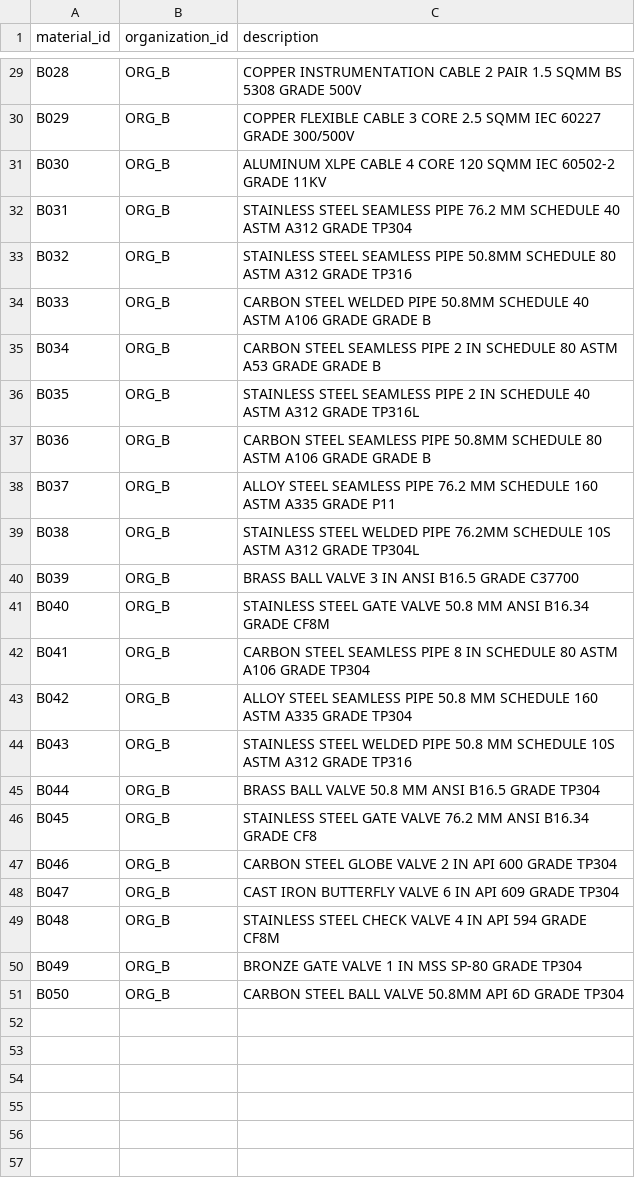
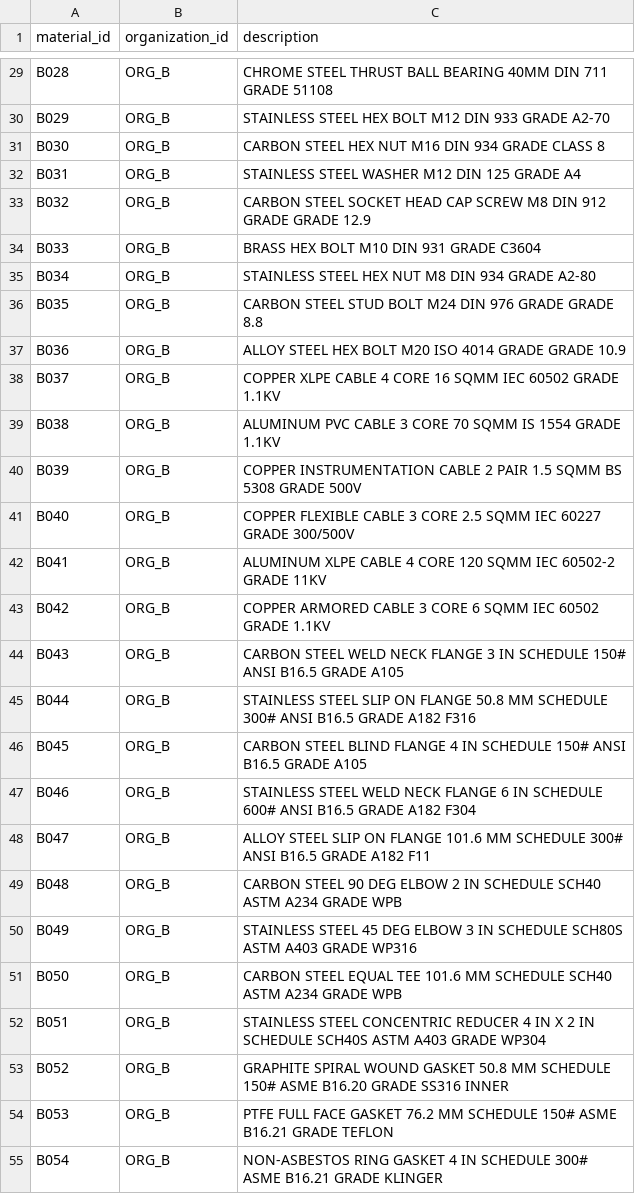
Before and after one commit to Adeptaadi/SIH_26099, a CSV file: data/raw/organization_b.csv, drawn as a sheet; only a part is shown, gaps mark what is left out; the diff covers the shown part only; the diff names each change by its address in the sheet, - before the commit and + after, or states it on an @@ line.

```diff
--- a/data/raw/organization_b.csv
+++ b/data/raw/organization_b.csv
-C29 (description): COPPER INSTRUMENTATION CABLE 2 PAIR 1.5 SQMM BS 5308 GRADE 500V
+C29 (description): CHROME STEEL THRUST BALL BEARING 40MM DIN 711 GRADE 51108
-C30 (description): COPPER FLEXIBLE CABLE 3 CORE 2.5 SQMM IEC 60227 GRADE 300/500V
+C30 (description): STAINLESS STEEL HEX BOLT M12 DIN 933 GRADE A2-70
-C31 (description): ALUMINUM XLPE CABLE 4 CORE 120 SQMM IEC 60502-2 GRADE 11KV
+C31 (description): CARBON STEEL HEX NUT M16 DIN 934 GRADE CLASS 8
-C32 (description): STAINLESS STEEL SEAMLESS PIPE 76.2 MM SCHEDULE 40 ASTM A312 GRADE TP304
+C32 (description): STAINLESS STEEL WASHER M12 DIN 125 GRADE A4
-C33 (description): STAINLESS STEEL SEAMLESS PIPE 50.8MM SCHEDULE 80 ASTM A312 GRADE TP316
+C33 (description): CARBON STEEL SOCKET HEAD CAP SCREW M8 DIN 912 GRADE GRADE 12.9
-C34 (description): CARBON STEEL WELDED PIPE 50.8MM SCHEDULE 40 ASTM A106 GRADE GRADE B
+C34 (description): BRASS HEX BOLT M10 DIN 931 GRADE C3604
-C35 (description): CARBON STEEL SEAMLESS PIPE 2 IN SCHEDULE 80 ASTM A53 GRADE GRADE B
+C35 (description): STAINLESS STEEL HEX NUT M8 DIN 934 GRADE A2-80
-C36 (description): STAINLESS STEEL SEAMLESS PIPE 2 IN SCHEDULE 40 ASTM A312 GRADE TP316L
+C36 (description): CARBON STEEL STUD BOLT M24 DIN 976 GRADE GRADE 8.8
-C37 (description): CARBON STEEL SEAMLESS PIPE 50.8MM SCHEDULE 80 ASTM A106 GRADE GRADE B
+C37 (description): ALLOY STEEL HEX BOLT M20 ISO 4014 GRADE GRADE 10.9
-C38 (description): ALLOY STEEL SEAMLESS PIPE 76.2 MM SCHEDULE 160 ASTM A335 GRADE P11
+C38 (description): COPPER XLPE CABLE 4 CORE 16 SQMM IEC 60502 GRADE 1.1KV
-C39 (description): STAINLESS STEEL WELDED PIPE 76.2MM SCHEDULE 10S ASTM A312 GRADE TP304L
+C39 (description): ALUMINUM PVC CABLE 3 CORE 70 SQMM IS 1554 GRADE 1.1KV
-C40 (description): BRASS BALL VALVE 3 IN ANSI B16.5 GRADE C37700
+C40 (description): COPPER INSTRUMENTATION CABLE 2 PAIR 1.5 SQMM BS 5308 GRADE 500V
-C41 (description): STAINLESS STEEL GATE VALVE 50.8 MM ANSI B16.34 GRADE CF8M
+C41 (description): COPPER FLEXIBLE CABLE 3 CORE 2.5 SQMM IEC 60227 GRADE 300/500V
-C42 (description): CARBON STEEL SEAMLESS PIPE 8 IN SCHEDULE 80 ASTM A106 GRADE TP304
+C42 (description): ALUMINUM XLPE CABLE 4 CORE 120 SQMM IEC 60502-2 GRADE 11KV
-C43 (description): ALLOY STEEL SEAMLESS PIPE 50.8 MM SCHEDULE 160 ASTM A335 GRADE TP304
+C43 (description): COPPER ARMORED CABLE 3 CORE 6 SQMM IEC 60502 GRADE 1.1KV
-C44 (description): STAINLESS STEEL WELDED PIPE 50.8 MM SCHEDULE 10S ASTM A312 GRADE TP316
+C44 (description): CARBON STEEL WELD NECK FLANGE 3 IN SCHEDULE 150# ANSI B16.5 GRADE A105
-C45 (description): BRASS BALL VALVE 50.8 MM ANSI B16.5 GRADE TP304
+C45 (description): STAINLESS STEEL SLIP ON FLANGE 50.8 MM SCHEDULE 300# ANSI B16.5 GRADE A182 F316
-C46 (description): STAINLESS STEEL GATE VALVE 76.2 MM ANSI B16.34 GRADE CF8
+C46 (description): CARBON STEEL BLIND FLANGE 4 IN SCHEDULE 150# ANSI B16.5 GRADE A105
-C47 (description): CARBON STEEL GLOBE VALVE 2 IN API 600 GRADE TP304
+C47 (description): STAINLESS STEEL WELD NECK FLANGE 6 IN SCHEDULE 600# ANSI B16.5 GRADE A182 F304
-C48 (description): CAST IRON BUTTERFLY VALVE 6 IN API 609 GRADE TP304
+C48 (description): ALLOY STEEL SLIP ON FLANGE 101.6 MM SCHEDULE 300# ANSI B16.5 GRADE A182 F11
-C49 (description): STAINLESS STEEL CHECK VALVE 4 IN API 594 GRADE CF8M
+C49 (description): CARBON STEEL 90 DEG ELBOW 2 IN SCHEDULE SCH40 ASTM A234 GRADE WPB
-C50 (description): BRONZE GATE VALVE 1 IN MSS SP-80 GRADE TP304
+C50 (description): STAINLESS STEEL 45 DEG ELBOW 3 IN SCHEDULE SCH80S ASTM A403 GRADE WP316
-C51 (description): CARBON STEEL BALL VALVE 50.8MM API 6D GRADE TP304
+C51 (description): CARBON STEEL EQUAL TEE 101.6 MM SCHEDULE SCH40 ASTM A234 GRADE WPB
+row 52: B051 | ORG_B | STAINLESS STEEL CONCENTRIC REDUCER 4 IN X 2 IN SCHEDULE SCH40S ASTM A403 GRADE WP304
+row 53: B052 | ORG_B | GRAPHITE SPIRAL WOUND GASKET 50.8 MM SCHEDULE 150# ASME B16.20 GRADE SS316 INNER
+row 54: B053 | ORG_B | PTFE FULL FACE GASKET 76.2 MM SCHEDULE 150# ASME B16.21 GRADE TEFLON
+row 55: B054 | ORG_B | NON-ASBESTOS RING GASKET 4 IN SCHEDULE 300# ASME B16.21 GRADE KLINGER
```
Also changed, not shown: 39 added rows and 24 edited cells elsewhere in this file, data/canonical/canonical_materials.csv, data/ground_truth/ground_truth.csv, 6 other files.
